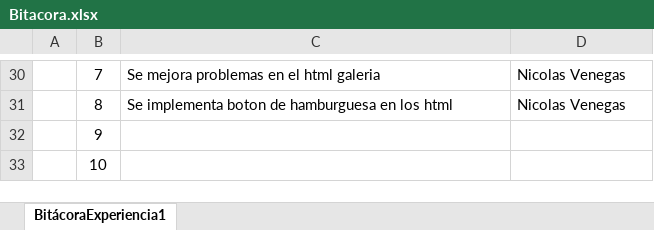
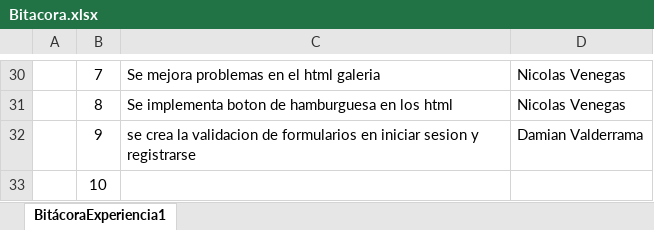
Before and after one commit to kadhaDeemi/Exp2_Valderrama_Espinoza_Venegas_002D, an Excel workbook: Bitacora.xlsx, sheet BitácoraExperiencia1, drawn as a sheet; only a part is shown, gaps mark what is left out; values as stored, in another font and other column widths than the file's, no borders; removed rows and columns are numbered as before the commit, all else as after; the diff names each change by its address in the sheet, - before the commit and + after, or states it on an @@ line.

Commit message:
se crea la validacion de formularios en iniciar sesion y registrarse

```diff
--- a/Bitacora.xlsx (sheet BitácoraExperiencia1)
+++ b/Bitacora.xlsx (sheet BitácoraExperiencia1)
-row 32:  | 9
+row 32:  | 9 | se crea la validacion de formularios en iniciar sesion y registrarse | Damian Valderrama
```
Also changed, not shown: 6 other files.
